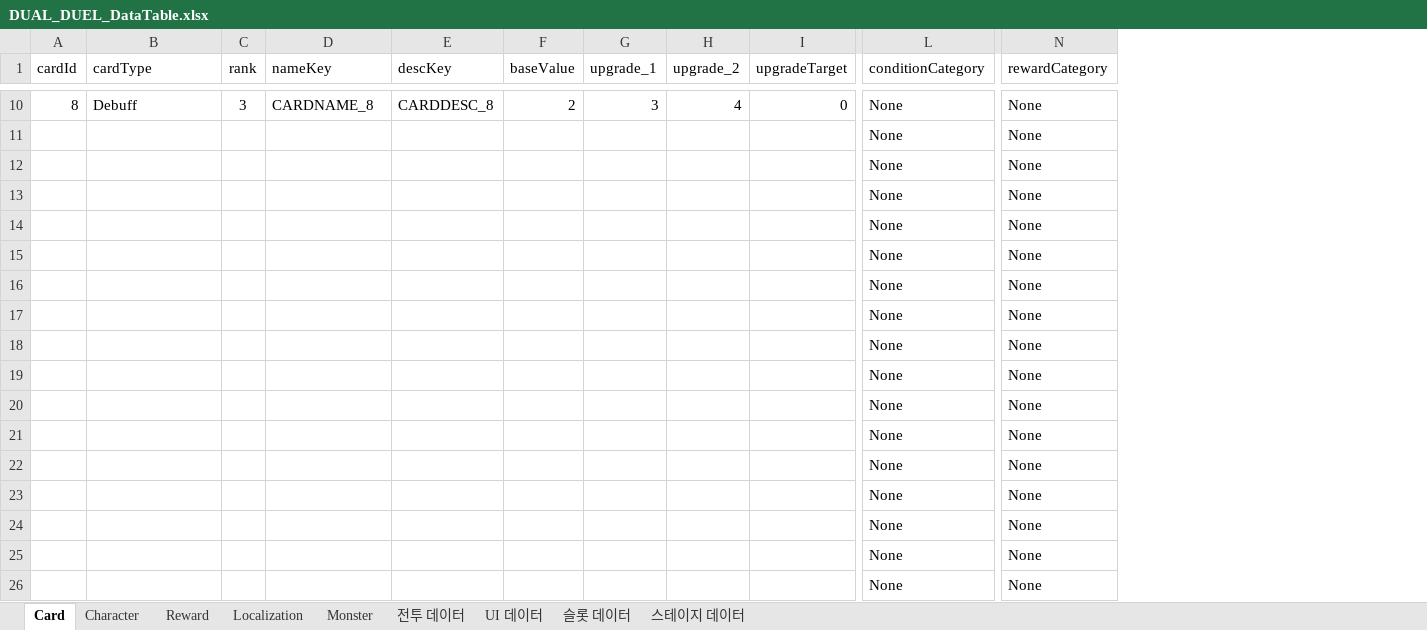
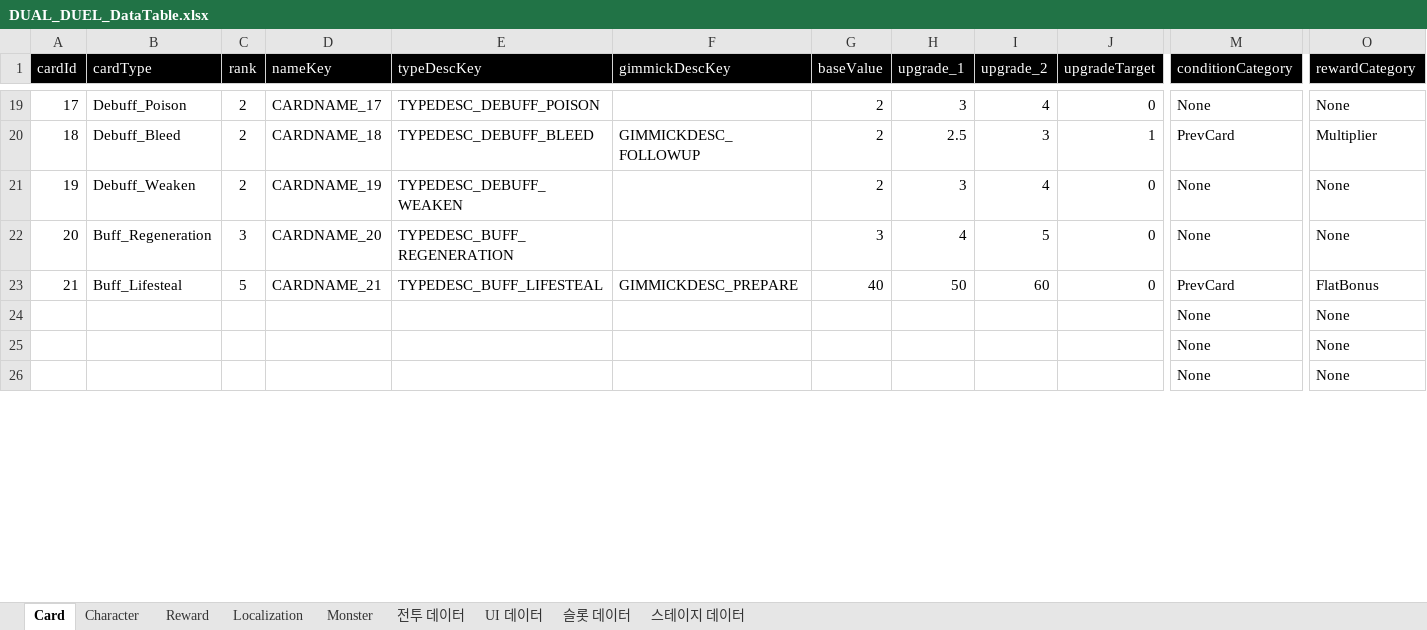
Before and after one commit to jinjooyoung/DUAL-DUEL, an Excel workbook: Assets/Data/Excel/DUAL_DUEL_DataTable.xlsx, sheet Card, drawn as a sheet; only a part is shown, gaps mark what is left out; values as stored, in another font and other column widths than the file's, no borders; charts and pictures not drawn; removed rows and columns are numbered as before the commit, all else as after; rows hold the shown columns only; the diff covers the shown part only; the diff names each change by its address in the sheet, - before the commit and + after, or states it on an @@ line.

```diff
--- a/Assets/Data/Excel/DUAL_DUEL_DataTable.xlsx (sheet Card)
+++ b/Assets/Data/Excel/DUAL_DUEL_DataTable.xlsx (sheet Card)
-column E (descKey), row 10: CARDDESC_8
+column E (typeDescKey), row 19: TYPEDESC_DEBUFF_POISON
+column F (gimmickDescKey), empty
@@ A1:D1 fill: none → #000000, text colour: black → #FFFFFF @@
@@ G1:O1 fill: none → #000000, text colour: black → #FFFFFF @@
-A19 (cardId): 8
+A19 (cardId): 17
-B19 (cardType): Debuff
+B19 (cardType): Debuff_Poison
-C19 (rank): 3
+C19 (rank): 2
-D19 (nameKey): CARDNAME_8
+D19 (nameKey): CARDNAME_17
-row 11:  |  |  |  |  |  |  |  |  | None | None
-row 12:  |  |  |  |  |  |  |  |  | None | None
-row 13:  |  |  |  |  |  |  |  |  | None | None
-row 14:  |  |  |  |  |  |  |  |  | None | None
-row 15:  |  |  |  |  |  |  |  |  | None | None
-row 16:  |  |  |  |  |  |  |  |  | None | None
-row 17:  |  |  |  |  |  |  |  |  | None | None
-row 18:  |  |  |  |  |  |  |  |  | None | None
-row 19:  |  |  |  |  |  |  |  |  | None | None
-row 20:  |  |  |  |  |  |  |  |  | None | None
-row 21:  |  |  |  |  |  |  |  |  | None | None
-row 22:  |  |  |  |  |  |  |  |  | None | None
-row 23:  |  |  |  |  |  |  |  |  | None | None
+row 20: 18 | Debuff_Bleed | 2 | CARDNAME_18 | TYPEDESC_DEBUFF_BLEED | GIMMICKDESC_FOLLOWUP | 2 | 2.5 | 3 | 1 | PrevCard | Multiplier
+row 21: 19 | Debuff_Weaken | 2 | CARDNAME_19 | TYPEDESC_DEBUFF_WEAKEN |  | 2 | 3 | 4 | 0 | None | None
+row 22: 20 | Buff_Regeneration | 3 | CARDNAME_20 | TYPEDESC_BUFF_REGENERATION |  | 3 | 4 | 5 | 0 | None | None
+row 23: 21 | Buff_Lifesteal | 5 | CARDNAME_21 | TYPEDESC_BUFF_LIFESTEAL | GIMMICKDESC_PREPARE | 40 | 50 | 60 | 0 | PrevCard | FlatBonus
```
Also changed, not shown: 9 added rows, 60 edited cells and cell formats elsewhere in this sheet, sheet Localization, 45 other files.
